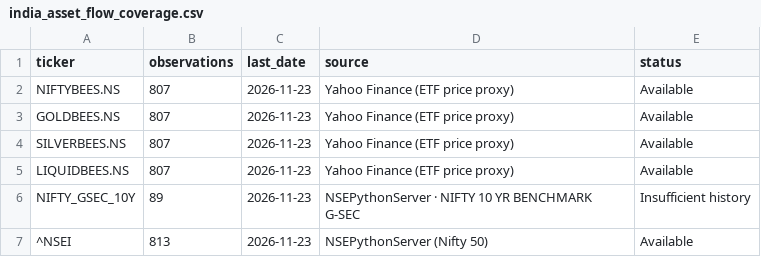
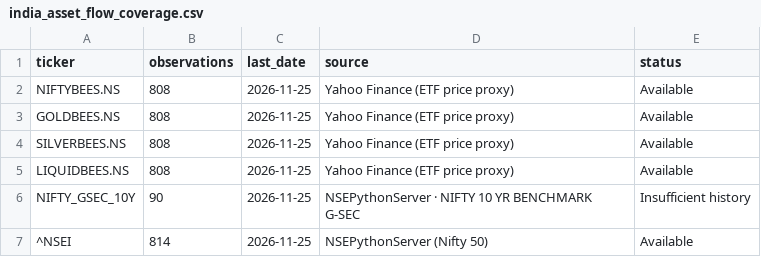
Before and after one commit to knclanil/global-industry-cycle-intelligence, a CSV file: data/dashboard_cache/india_asset_flow_coverage.csv, drawn as a sheet.

```diff
--- a/data/dashboard_cache/india_asset_flow_coverage.csv
+++ b/data/dashboard_cache/india_asset_flow_coverage.csv
@@ -1,7 +1,7 @@
 ticker,observations,last_date,source,status
-NIFTYBEES.NS,807,2026-11-23,Yahoo Finance (ETF price proxy),Available
-GOLDBEES.NS,807,2026-11-23,Yahoo Finance (ETF price proxy),Available
-SILVERBEES.NS,807,2026-11-23,Yahoo Finance (ETF price proxy),Available
-LIQUIDBEES.NS,807,2026-11-23,Yahoo Finance (ETF price proxy),Available
-NIFTY_GSEC_10Y,89,2026-11-23,NSEPythonServer · NIFTY 10 YR BENCHMARK G-SEC,Insufficient history
-^NSEI,813,2026-11-23,NSEPythonServer (Nifty 50),Available
+NIFTYBEES.NS,808,2026-11-25,Yahoo Finance (ETF price proxy),Available
+GOLDBEES.NS,808,2026-11-25,Yahoo Finance (ETF price proxy),Available
+SILVERBEES.NS,808,2026-11-25,Yahoo Finance (ETF price proxy),Available
+LIQUIDBEES.NS,808,2026-11-25,Yahoo Finance (ETF price proxy),Available
+NIFTY_GSEC_10Y,90,2026-11-25,NSEPythonServer · NIFTY 10 YR BENCHMARK G-SEC,Insufficient history
+^NSEI,814,2026-11-25,NSEPythonServer (Nifty 50),Available
```
